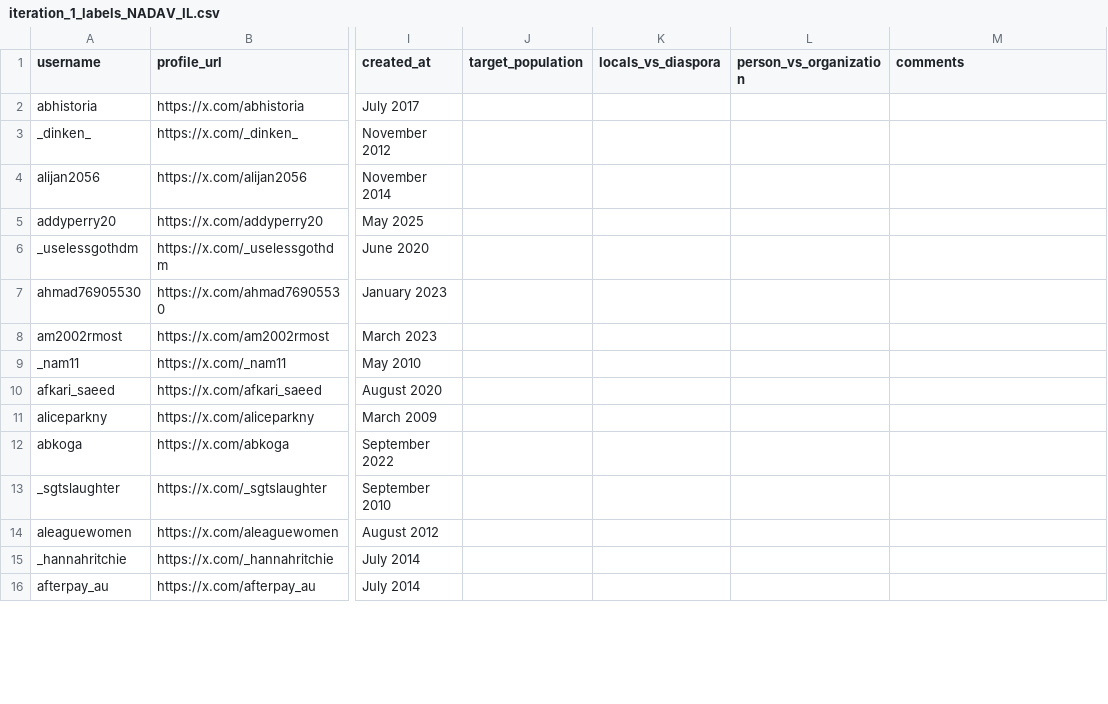
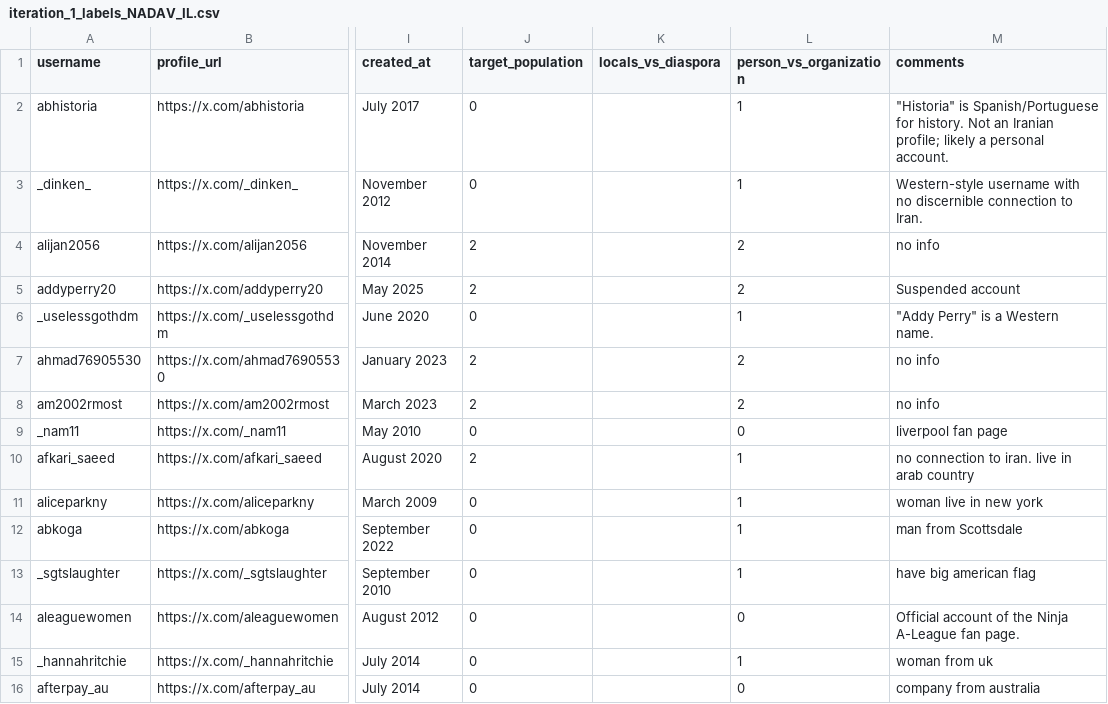
Before and after one commit to NadavM-ux/machine_learning_course_final_project, a CSV file: Iran_POI/Classification/Iteration_1/iteration_1_labels_NADAV_IL.csv, drawn as a sheet; only a part is shown, gaps mark what is left out; the diff covers the shown part only; the diff names each change by its address in the sheet, - before the commit and + after, or states it on an @@ line.

Commit message:
Finish iteration

```diff
--- a/Iran_POI/Classification/Iteration_1/iteration_1_labels_NADAV_IL.csv
+++ b/Iran_POI/Classification/Iteration_1/iteration_1_labels_NADAV_IL.csv
-J2:J3 (target_population): (empty)
+J2:J3 (target_population): 0
-L2:L3 (person_vs_organization): (empty)
+L2:L3 (person_vs_organization): 1
-M2 (comments): (empty)
+M2 (comments): "Historia" is Spanish/Portuguese for history. Not an Iranian profile; likely a personal account.
-M3 (comments): (empty)
+M3 (comments): Western-style username with no discernible connection to Iran.
-J4:J5 (target_population): (empty)
+J4:J5 (target_population): 2
-L4:L5 (person_vs_organization): (empty)
+L4:L5 (person_vs_organization): 2
-M4 (comments): (empty)
+M4 (comments): no info
-M5 (comments): (empty)
+M5 (comments): Suspended account
-J6 (target_population): (empty)
+J6 (target_population): 0
-L6 (person_vs_organization): (empty)
+L6 (person_vs_organization): 1
-M6 (comments): (empty)
+M6 (comments): "Addy Perry" is a Western name.
-J7:J8 (target_population): (empty)
+J7:J8 (target_population): 2
-L7:L8 (person_vs_organization): (empty)
+L7:L8 (person_vs_organization): 2
-M7:M8 (comments): (empty)
+M7:M8 (comments): no info
-J9 (target_population): (empty)
+J9 (target_population): 0
-L9 (person_vs_organization): (empty)
+L9 (person_vs_organization): 0
-M9 (comments): (empty)
+M9 (comments): liverpool fan page
-J10 (target_population): (empty)
+J10 (target_population): 2
-L10:L13 (person_vs_organization): (empty)
+L10:L13 (person_vs_organization): 1
-M10 (comments): (empty)
+M10 (comments): no connection to iran. live in arab country
-J11:J16 (target_population): (empty)
+J11:J16 (target_population): 0
-M11 (comments): (empty)
+M11 (comments): woman live in new york
-M12 (comments): (empty)
+M12 (comments): man from Scottsdale
-M13 (comments): (empty)
+M13 (comments): have big american flag
-L14 (person_vs_organization): (empty)
+L14 (person_vs_organization): 0
-M14 (comments): (empty)
+M14 (comments): Official account of the Ninja A-League fan page.
-L15 (person_vs_organization): (empty)
+L15 (person_vs_organization): 1
-M15 (comments): (empty)
+M15 (comments): woman from uk
-L16 (person_vs_organization): (empty)
+L16 (person_vs_organization): 0
-M16 (comments): (empty)
+M16 (comments): company from australia
```
Also changed, not shown: 97 edited cells elsewhere in this file.
